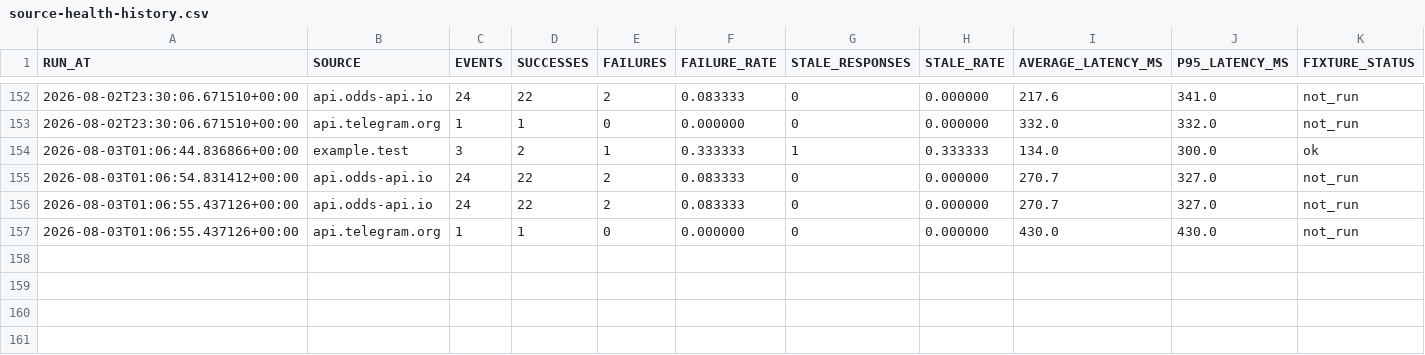
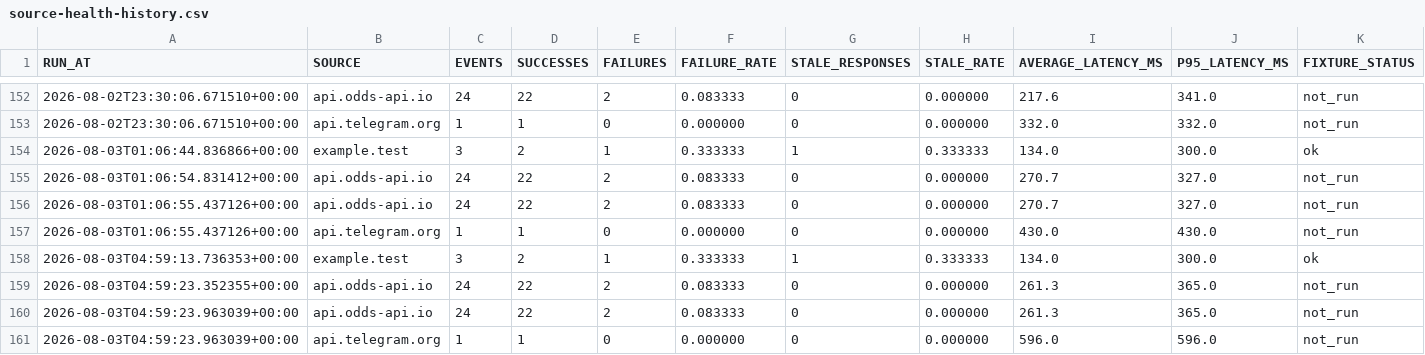
Before and after one commit to AguyfromaTown/betting, a CSV file: source-health-history.csv, drawn as a sheet; only a part is shown, gaps mark what is left out.

```diff
--- a/source-health-history.csv
+++ b/source-health-history.csv
@@ -157 +157,5 @@ RUN_AT,SOURCE,EVENTS,SUCCESSES,FAILURES,FAILURE_RATE,STALE_RESPONSES,STALE_RATE,
 2026-08-03T01:06:55.437126+00:00,api.telegram.org,1,1,0,0.000000,0,0.000000,430.0,430.0,not_run
+2026-08-03T04:59:13.736353+00:00,example.test,3,2,1,0.333333,1,0.333333,134.0,300.0,ok
+2026-08-03T04:59:23.352355+00:00,api.odds-api.io,24,22,2,0.083333,0,0.000000,261.3,365.0,not_run
+2026-08-03T04:59:23.963039+00:00,api.odds-api.io,24,22,2,0.083333,0,0.000000,261.3,365.0,not_run
+2026-08-03T04:59:23.963039+00:00,api.telegram.org,1,1,0,0.000000,0,0.000000,596.0,596.0,not_run
```
Also changed, not shown: 9 other files.
